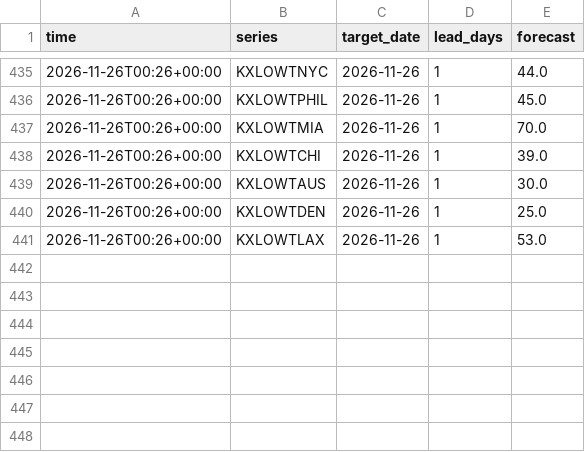
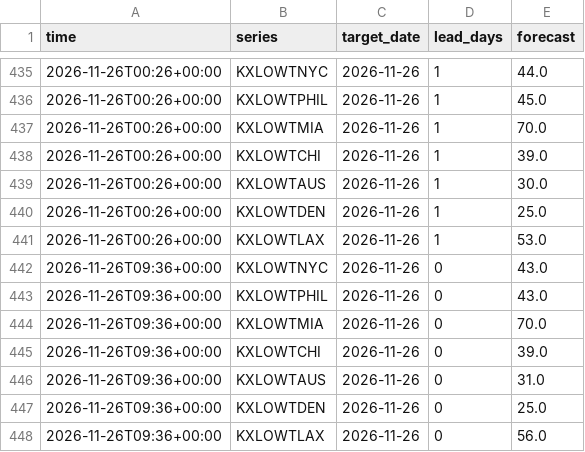
Before and after one commit to lazyloris/kalshi-analyzer, a CSV file: data/weather_low/forecasts.csv, drawn as a sheet; only a part is shown, gaps mark what is left out.

```diff
--- a/data/weather_low/forecasts.csv
+++ b/data/weather_low/forecasts.csv
@@ -441 +441,8 @@ time,series,target_date,lead_days,forecast
 2026-11-26T00:26+00:00,KXLOWTLAX,2026-11-26,1,53.0
+2026-11-26T09:36+00:00,KXLOWTNYC,2026-11-26,0,43.0
+2026-11-26T09:36+00:00,KXLOWTPHIL,2026-11-26,0,43.0
+2026-11-26T09:36+00:00,KXLOWTMIA,2026-11-26,0,70.0
+2026-11-26T09:36+00:00,KXLOWTCHI,2026-11-26,0,39.0
+2026-11-26T09:36+00:00,KXLOWTAUS,2026-11-26,0,31.0
+2026-11-26T09:36+00:00,KXLOWTDEN,2026-11-26,0,25.0
+2026-11-26T09:36+00:00,KXLOWTLAX,2026-11-26,0,56.0
```
Also changed, not shown: data/bitcoin/trades.csv, data/bitcoin_tod/trades.csv, 34 other files.
